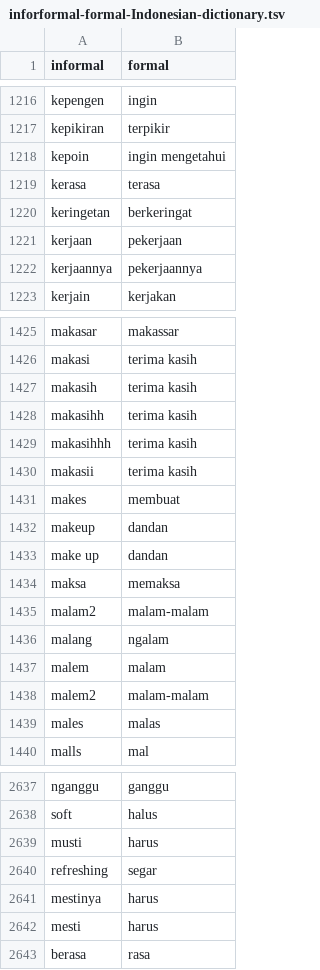
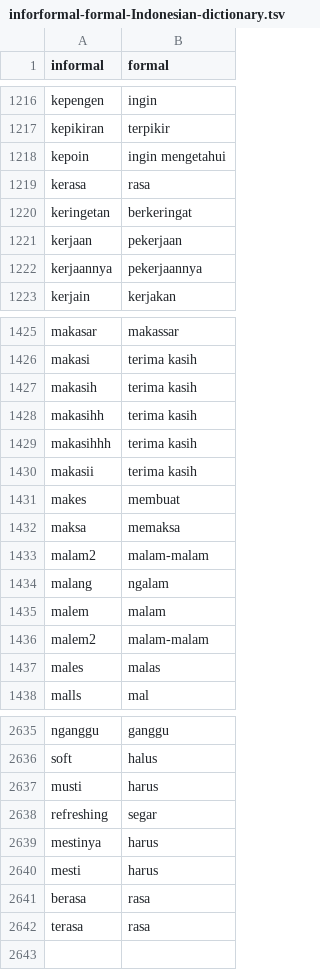
Before and after one commit to fauzanlnh/Skripsi, a TSV file: normalization/inforformal-formal-Indonesian-dictionary.tsv, drawn as a sheet; only a part is shown, gaps mark what is left out.

Commit message:
Add files via upload

```diff
--- a/normalization/inforformal-formal-Indonesian-dictionary.tsv
+++ b/normalization/inforformal-formal-Indonesian-dictionary.tsv
@@ -1218,3 +1218,3 @@ kepikiran	terpikir
 kepoin	ingin mengetahui
-kerasa	terasa
+kerasa	rasa
 keringetan	berkeringat
@@ -1431,4 +1431,2 @@ makasii	terima kasih
 makes	membuat
-makeup	dandan
-make up	dandan
 maksa	memaksa
@@ -2643 +2641,2 @@ mesti	harus
 berasa	rasa
+terasa	rasa
```
